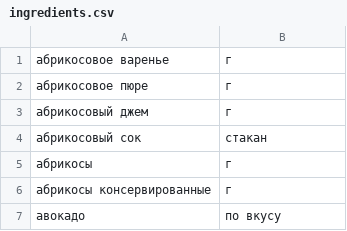
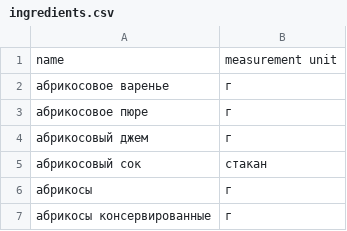
Before and after one commit to stekenergo/foodgram-project-react, a CSV file: backend/data/ingredients.csv, drawn as a sheet; only a part is shown; the shorter side is filled out with more unchanged rows; the diff names each change by its address in the sheet, - before the commit and + after, or states it on an @@ line.

```diff
--- a/backend/data/ingredients.csv
+++ b/backend/data/ingredients.csv
+row 1: name | measurement unit
```
Also changed, not shown: 22 other files.
